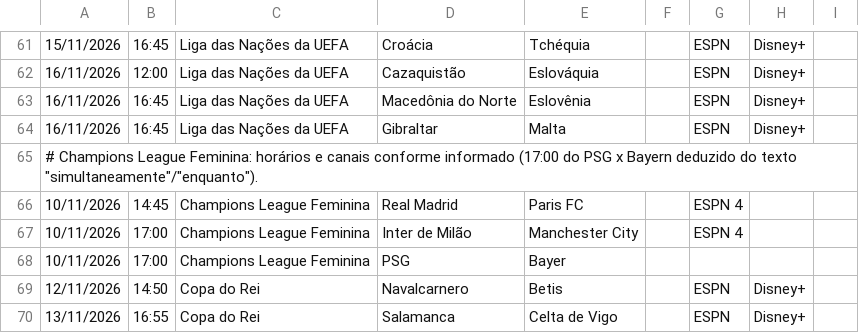
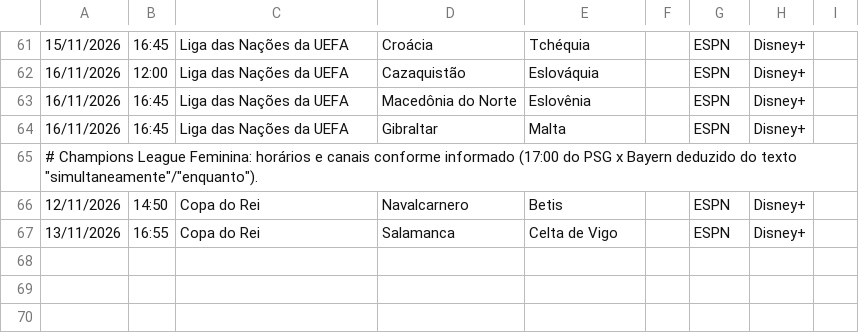
Before and after one commit to emqualcanal/emqualcanal, a CSV file: grade.csv, drawn as a sheet; only a part is shown, gaps mark what is left out; the diff names each change by its address in the sheet, - before the commit and + after, or states it on an @@ line.

Commit message:
Update grade.csv

```diff
--- a/grade.csv
+++ b/grade.csv
-row 66: 10/11/2026 | 14:45 | Champions League Feminina | Real Madrid | Paris FC |  | ESPN 4
-row 67: 10/11/2026 | 17:00 | Champions League Feminina | Inter de Milão | Manchester City |  | ESPN 4
-row 68: 10/11/2026 | 17:00 | Champions League Feminina | PSG | Bayer
```
